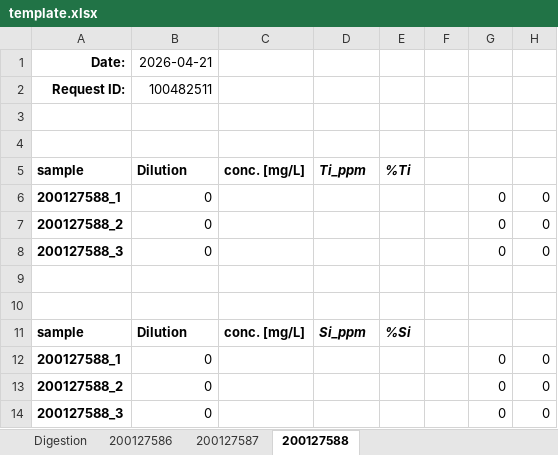
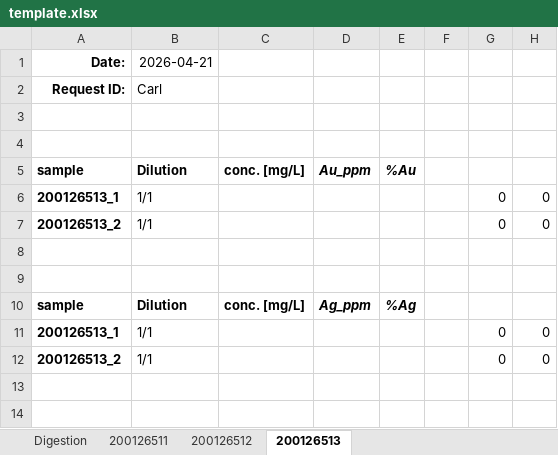
Before and after one commit to cvrl10/request_template, an Excel workbook: template.xlsx, sheet 200126513, drawn as a sheet; values as stored, in another font and other column widths than the file's, no borders; removed rows and columns are numbered as before the commit, all else as after; the diff names each change by its address in the sheet, - before the commit and + after, or states it on an @@ line.

```diff
--- a/template.xlsx (sheet 200126513)
+++ b/template.xlsx (sheet 200126513)
-sheet tab: 200127586
+sheet tab: 200126511
-sheet tab: 200127587
+sheet tab: 200126512
-sheet tab: 200127588
+sheet tab: 200126513
-B2: 100482511
+B2: Carl
-D5: Ti_ppm
+D5: Au_ppm
-E5: %Ti
+E5: %Au
-A6: 200127588_1
+A6: 200126513_1
-B6:B7: 0
+B6:B7: 1/1
-A7: 200127588_2
+A7: 200126513_2
-row 8: 200127588_3 | 0 |  |  |  |  | 0 | 0
-D10: Si_ppm
+D10: Ag_ppm
-E10: %Si
+E10: %Ag
-A11: 200127588_1
+A11: 200126513_1
-B11:B12: 0
+B11:B12: 1/1
-A12: 200127588_2
+A12: 200126513_2
-row 14: 200127588_3 | 0 |  |  |  |  | 0 | 0
```
Also changed, not shown: sheet 200126512, sheet Digestion, sheet 200126511, formulas that keep their value, 1 other file.
